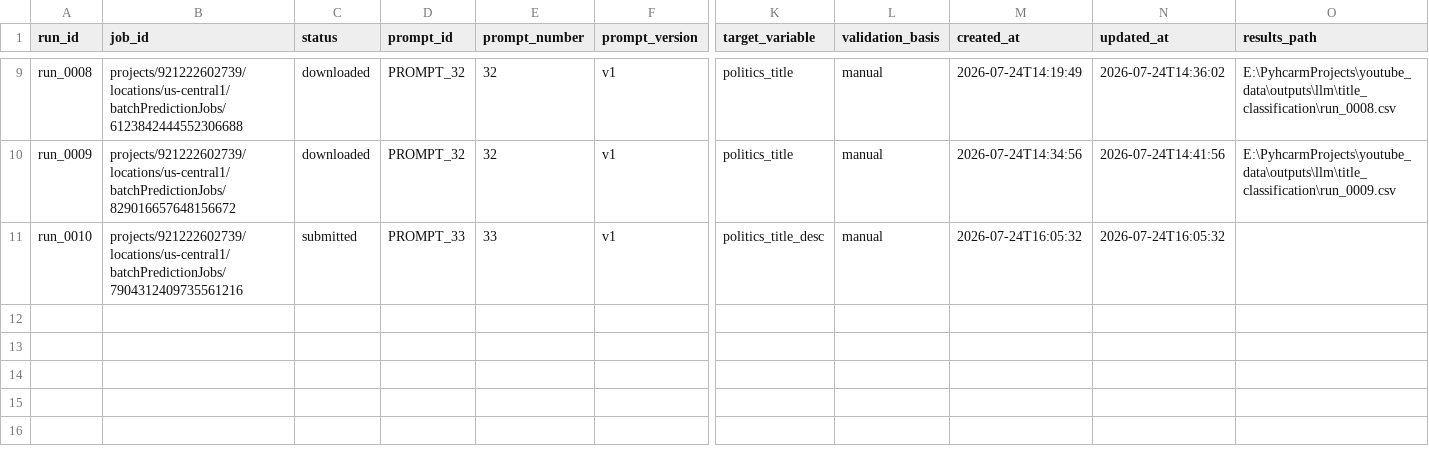
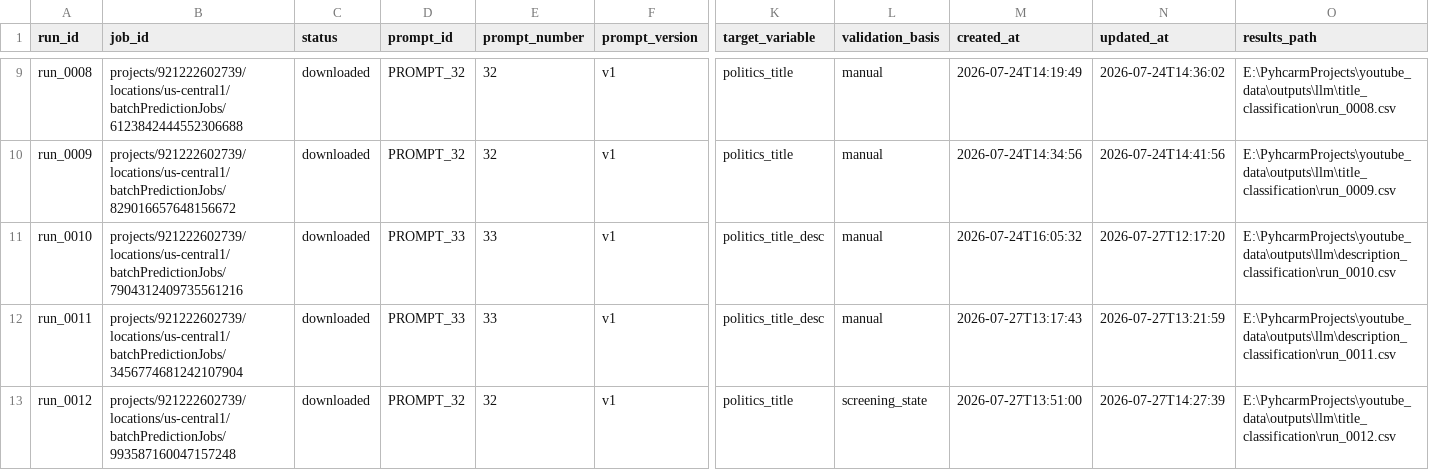
Before and after one commit to Benedikt-Sandrock/youtube_data, a CSV file: src/youtube_code/llm_analysis/registry/runs_registry.csv, drawn as a sheet; only a part is shown, gaps mark what is left out; rows hold the shown columns only; the diff names each change by its address in the sheet, - before the commit and + after, or states it on an @@ line.

```diff
--- a/src/youtube_code/llm_analysis/registry/runs_registry.csv
+++ b/src/youtube_code/llm_analysis/registry/runs_registry.csv
-C11 (status): submitted
+C11 (status): downloaded
-N11 (updated_at): 2026-07-24T16:05:32
+N11 (updated_at): 2026-07-27T12:17:20
-O11 (results_path): (empty)
+O11 (results_path): E:\PyhcarmProjects\youtube_data\outputs\llm\description_classification\run_0010.csv
+row 12: run_0011 | projects/921222602739/locations/us-central1/batchPredictionJobs/3456774681242107904 | downloaded | PROMPT_33 | 33 | v1 | politics_title_desc | manual | 2026-07-27T13:17:43 | 2026-07-27T13:21:59 | E:\PyhcarmProjects\youtube_data\outputs\llm\description_classification\run_0011.csv
+row 13: run_0012 | projects/921222602739/locations/us-central1/batchPredictionJobs/993587160047157248 | downloaded | PROMPT_32 | 32 | v1 | politics_title | screening_state | 2026-07-27T13:51:00 | 2026-07-27T14:27:39 | E:\PyhcarmProjects\youtube_data\outputs\llm\title_classification\run_0012.csv
```
Also changed, not shown: 14 other files.
